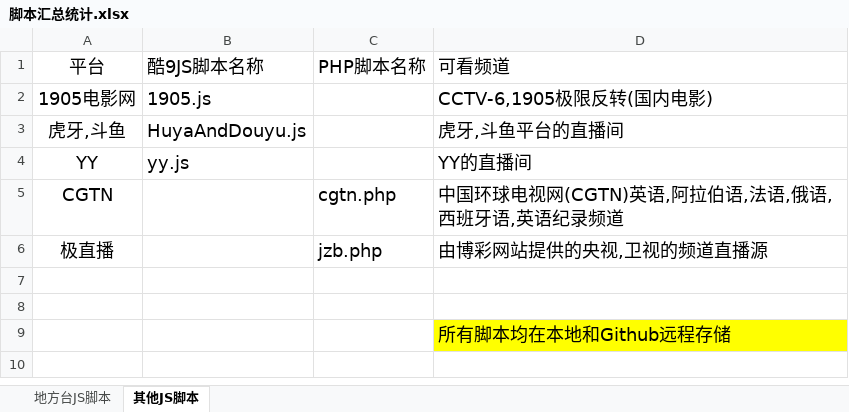
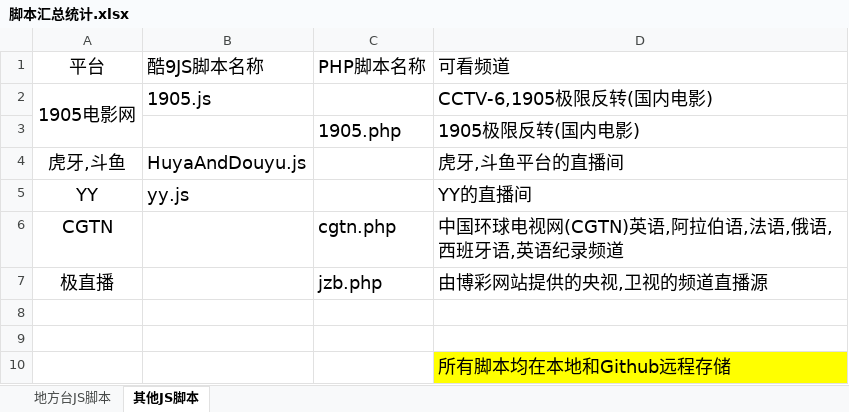
Before and after one commit to Alonso0729/Television, an Excel workbook: 直播源汇总文档/其他文档/脚本汇总统计.xlsx, sheet 其他JS脚本, drawn as a sheet; values as stored, in another font and other column widths than the file's, no borders; the diff names each change by its address in the sheet, - before the commit and + after, or states it on an @@ line.

```diff
--- a/直播源汇总文档/其他文档/脚本汇总统计.xlsx (sheet 其他JS脚本)
+++ b/直播源汇总文档/其他文档/脚本汇总统计.xlsx (sheet 其他JS脚本)
+A2:A3 merged
+row 3:  |  | 1905.php | 1905极限反转(国内电影)
```
Also changed, not shown: sheet 地方台JS脚本, 2 other files.
